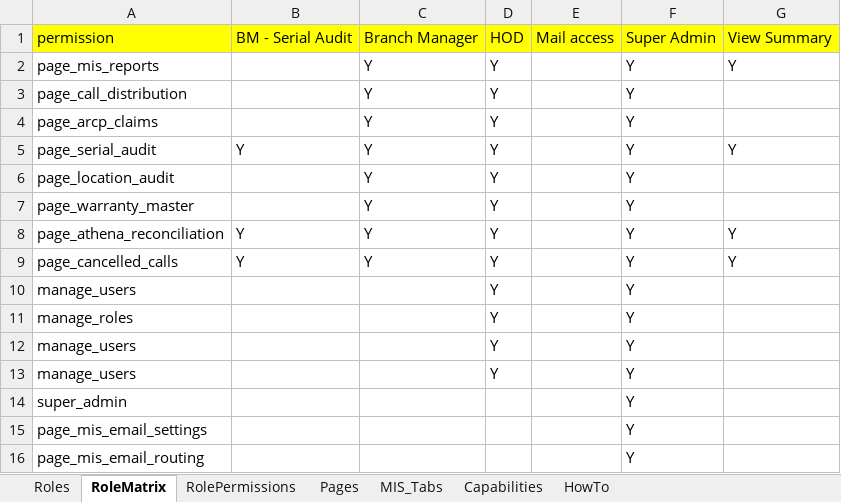
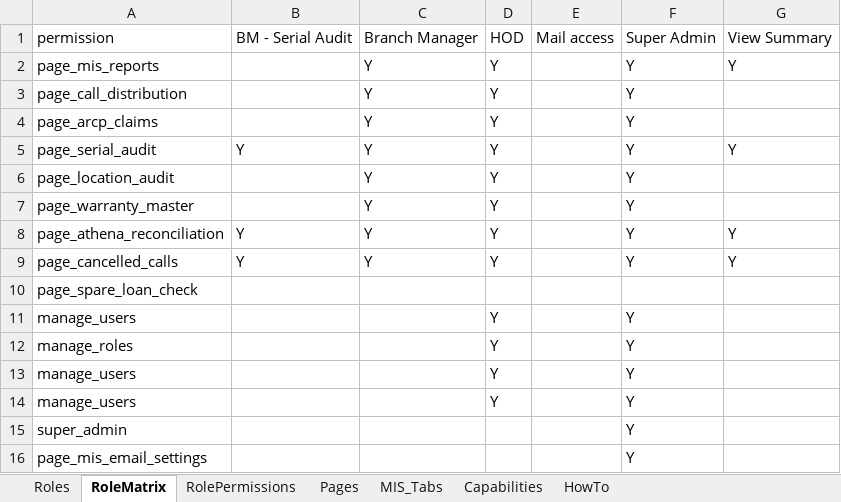
Before and after one commit to Vishun-Projects/wrl-dashboard, an Excel workbook: docs/handover/07-Company-Share/Excel/RBAC_MATRIX.xlsx, sheet RoleMatrix, drawn as a sheet; only a part is shown; the shorter side is filled out with more unchanged rows; values as stored, in another font and other column widths than the file's, no borders; the diff names each change by its address in the sheet, - before the commit and + after, or states it on an @@ line.

```diff
--- a/docs/handover/07-Company-Share/Excel/RBAC_MATRIX.xlsx (sheet RoleMatrix)
+++ b/docs/handover/07-Company-Share/Excel/RBAC_MATRIX.xlsx (sheet RoleMatrix)
-A1:G1 fill: #FFFF00
+A1:G1 fill: none
+row 10: page_spare_loan_check
```
Also changed, not shown: sheet RolePermissions, sheet Pages, sheet Roles, sheet Capabilities, sheet MIS_Tabs, sheet HowTo, docs/handover/04-RBAC/RBAC_MATRIX.xlsx, 57 other files.
